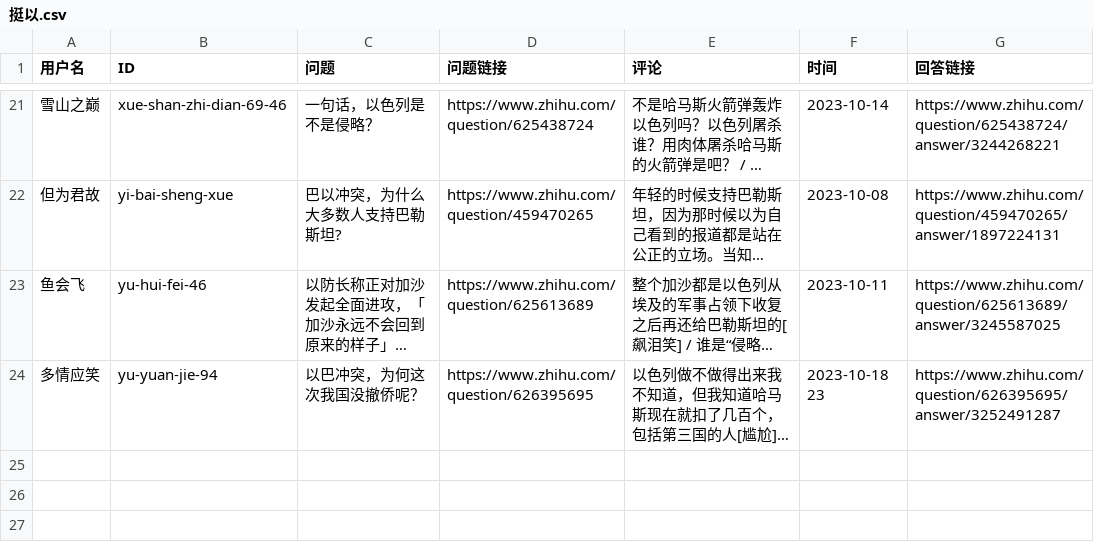
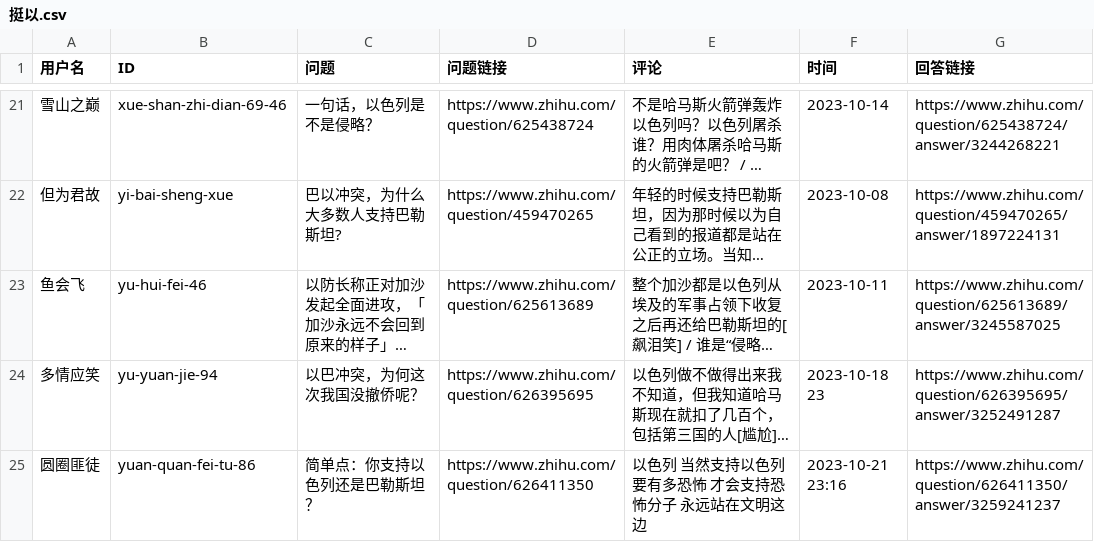
Before and after one commit to blacklisting/zhihu, a CSV file: 挺以.csv, drawn as a sheet; only a part is shown, gaps mark what is left out; long unchanged cells end in …; the diff names each change by its address in the sheet, - before the commit and + after, or states it on an @@ line.

Commit message:
Update with a comment just seen.

```diff
--- a/挺以.csv
+++ b/挺以.csv
+row 25: 圆圈匪徒 | yuan-quan-fei-tu-86 | 简单点：你支持以色列还是巴勒斯坦？ | https://www.zhihu.com/question/626411350 | 以色列 当然支持以色列 要有多恐怖 才会支持恐怖分子 永远站在文明这边 | 2023-10-21 23:16 | https://www.zhihu.com/question/626411350/answer/3259241237
```
